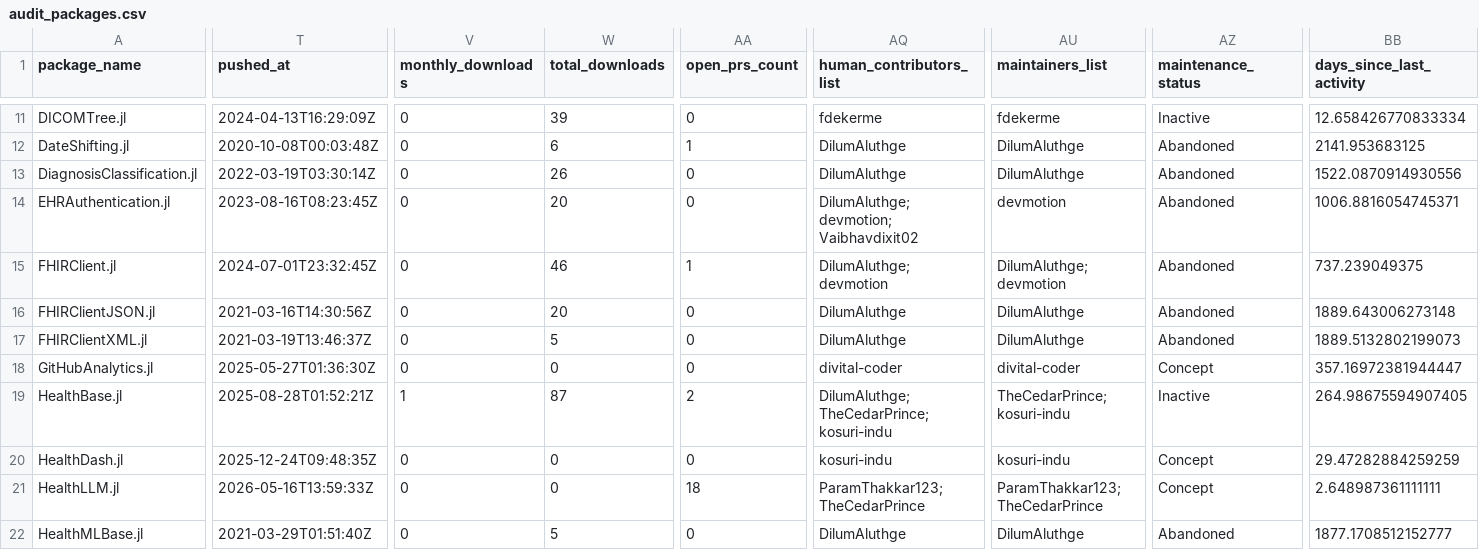
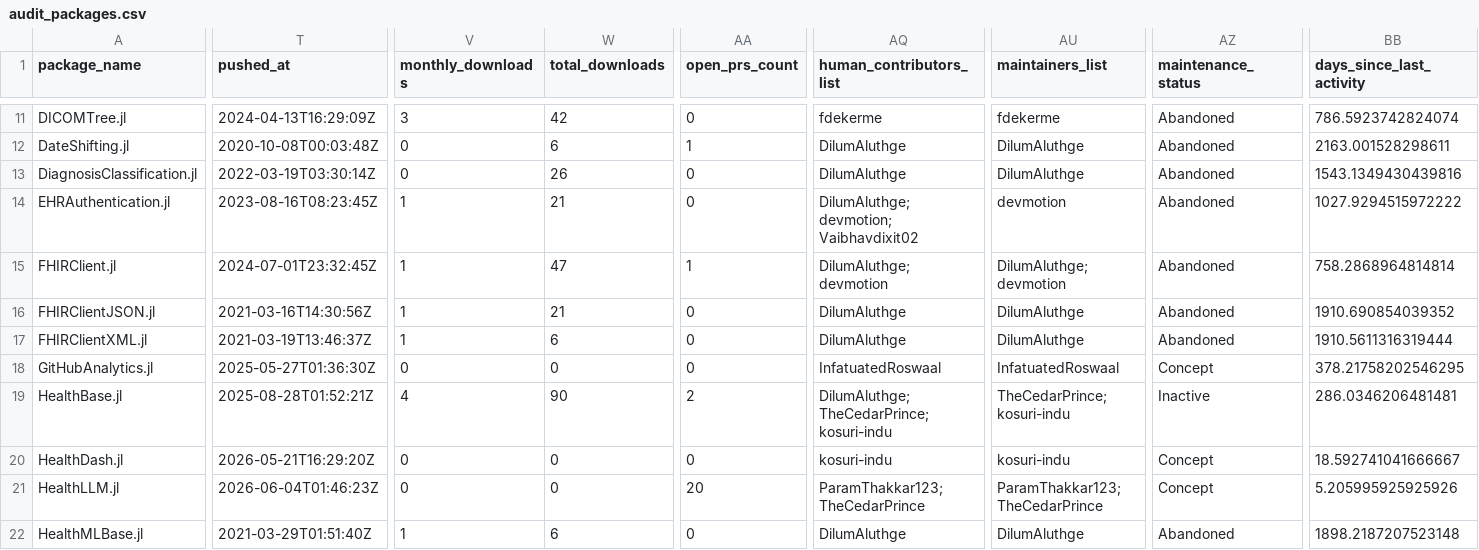
Before and after one commit to JuliaHealth/JuliaHealthAudit, a CSV file: data/results/audit_packages.csv, drawn as a sheet; only a part is shown, gaps mark what is left out; the diff covers the shown part only; the diff names each change by its address in the sheet, - before the commit and + after, or states it on an @@ line.

```diff
--- a/data/results/audit_packages.csv
+++ b/data/results/audit_packages.csv
-V11 (monthly_downloads): 0
+V11 (monthly_downloads): 3
-W11 (total_downloads): 39
+W11 (total_downloads): 42
-AZ11 (maintenance_status): Inactive
+AZ11 (maintenance_status): Abandoned
-BB11 (days_since_last_activity): 12.658426770833334
+BB11 (days_since_last_activity): 786.5923742824074
-BB12 (days_since_last_activity): 2141.953683125
+BB12 (days_since_last_activity): 2163.001528298611
-BB13 (days_since_last_activity): 1522.0870914930556
+BB13 (days_since_last_activity): 1543.1349430439816
-V14:V17 (monthly_downloads): 0
+V14:V17 (monthly_downloads): 1
-W14 (total_downloads): 20
+W14 (total_downloads): 21
-BB14 (days_since_last_activity): 1006.8816054745371
+BB14 (days_since_last_activity): 1027.9294515972222
-W15 (total_downloads): 46
+W15 (total_downloads): 47
-BB15 (days_since_last_activity): 737.239049375
+BB15 (days_since_last_activity): 758.2868964814814
-W16 (total_downloads): 20
+W16 (total_downloads): 21
-BB16 (days_since_last_activity): 1889.643006273148
+BB16 (days_since_last_activity): 1910.690854039352
-W17 (total_downloads): 5
+W17 (total_downloads): 6
-BB17 (days_since_last_activity): 1889.5132802199073
+BB17 (days_since_last_activity): 1910.5611316319444
-AQ18 (human_contributors_list): divital-coder
+AQ18 (human_contributors_list): InfatuatedRoswaal
-AU18 (maintainers_list): divital-coder
+AU18 (maintainers_list): InfatuatedRoswaal
-BB18 (days_since_last_activity): 357.16972381944447
+BB18 (days_since_last_activity): 378.21758202546295
-V19 (monthly_downloads): 1
+V19 (monthly_downloads): 4
-W19 (total_downloads): 87
+W19 (total_downloads): 90
-BB19 (days_since_last_activity): 264.98675594907405
+BB19 (days_since_last_activity): 286.0346206481481
-T20 (pushed_at): 2025-12-24T09:48:35Z
+T20 (pushed_at): 2026-05-21T16:29:20Z
-BB20 (days_since_last_activity): 29.47282884259259
+BB20 (days_since_last_activity): 18.592741041666667
-T21 (pushed_at): 2026-05-16T13:59:33Z
+T21 (pushed_at): 2026-06-04T01:46:23Z
-AA21 (open_prs_count): 18
+AA21 (open_prs_count): 20
-BB21 (days_since_last_activity): 2.648987361111111
+BB21 (days_since_last_activity): 5.205995925925926
-V22 (monthly_downloads): 0
+V22 (monthly_downloads): 1
-W22 (total_downloads): 5
+W22 (total_downloads): 6
-BB22 (days_since_last_activity): 1877.1708512152777
+BB22 (days_since_last_activity): 1898.2187207523148
```
Also changed, not shown: 145 edited cells elsewhere in this file, data/history/monthly_tops.csv, data/history/run_summary.csv, 28 other files.
